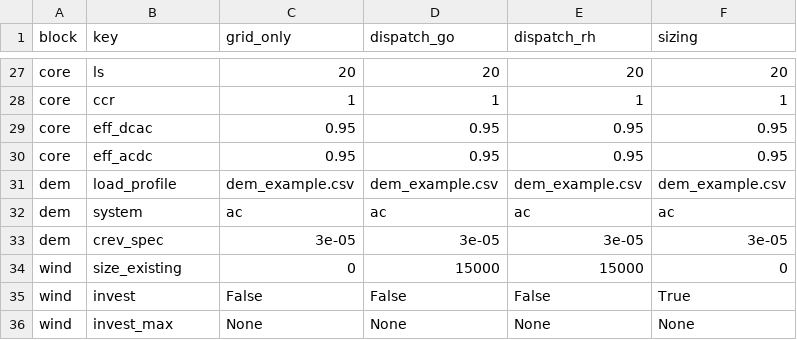
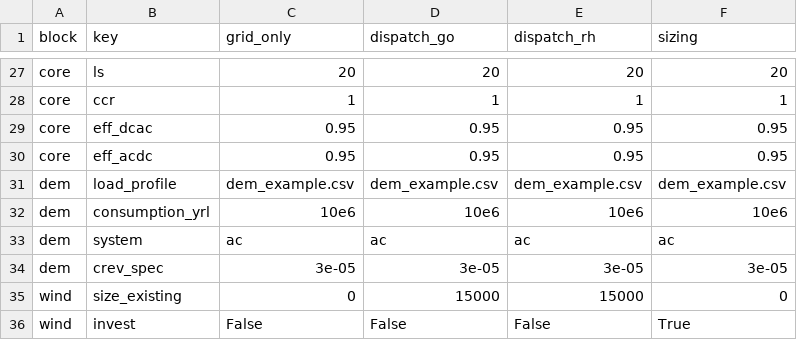
Before and after one commit to TUMFTM/REVOL-E-TION, a CSV file: input/scenarios/example.csv, drawn as a sheet; only a part is shown, gaps mark what is left out; the shorter side is filled out with more unchanged rows.

```diff
--- a/input/scenarios/example.csv
+++ b/input/scenarios/example.csv
@@ -31,2 +31,3 @@ core,eff_acdc,0.95,0.95,0.95,0.95
 dem,load_profile,dem_example.csv,dem_example.csv,dem_example.csv,dem_example.csv
+dem,consumption_yrl,10e6,10e6,10e6,10e6
 dem,system,ac,ac,ac,ac
```
Also changed, not shown: 3 other files.
